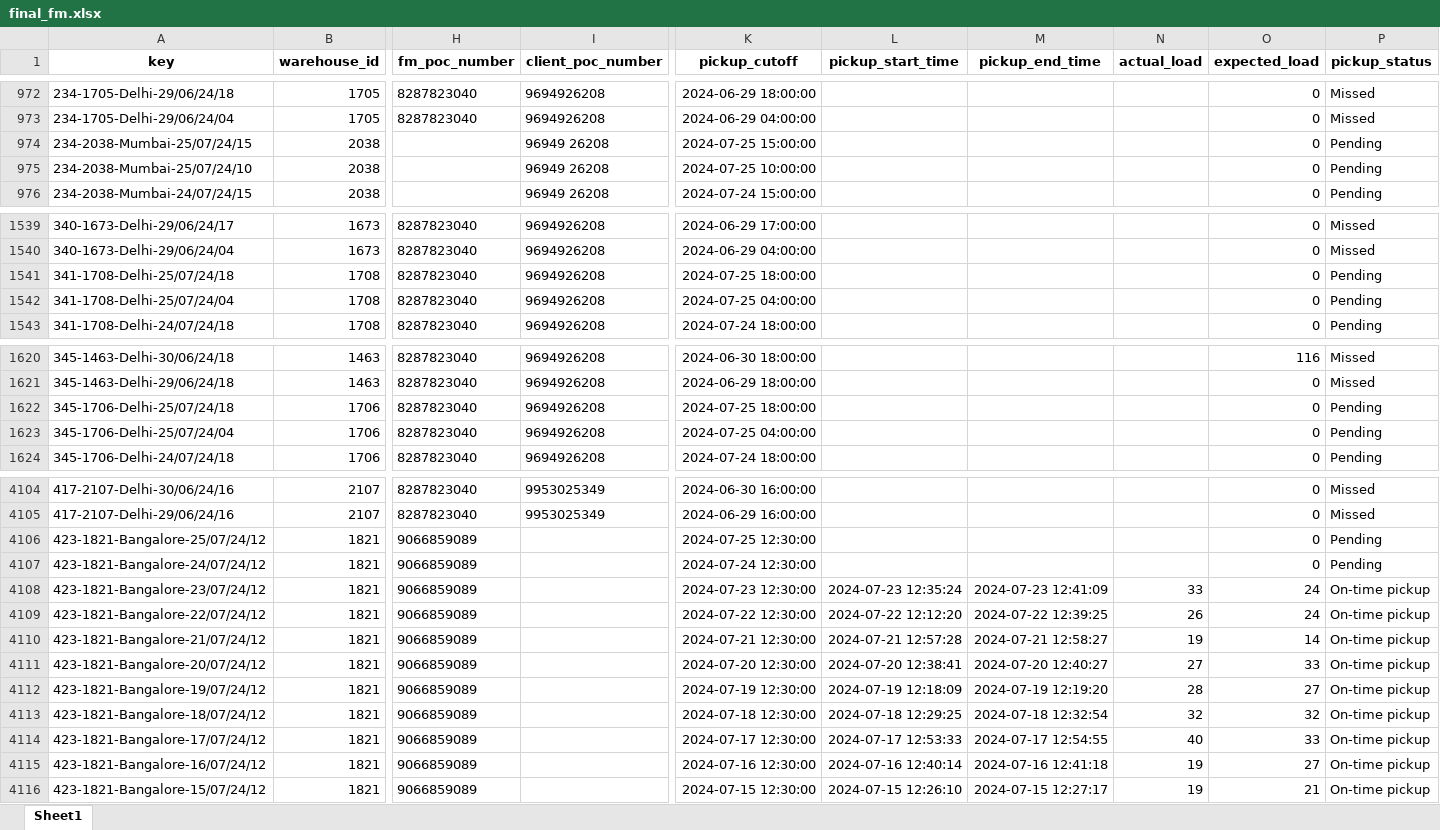
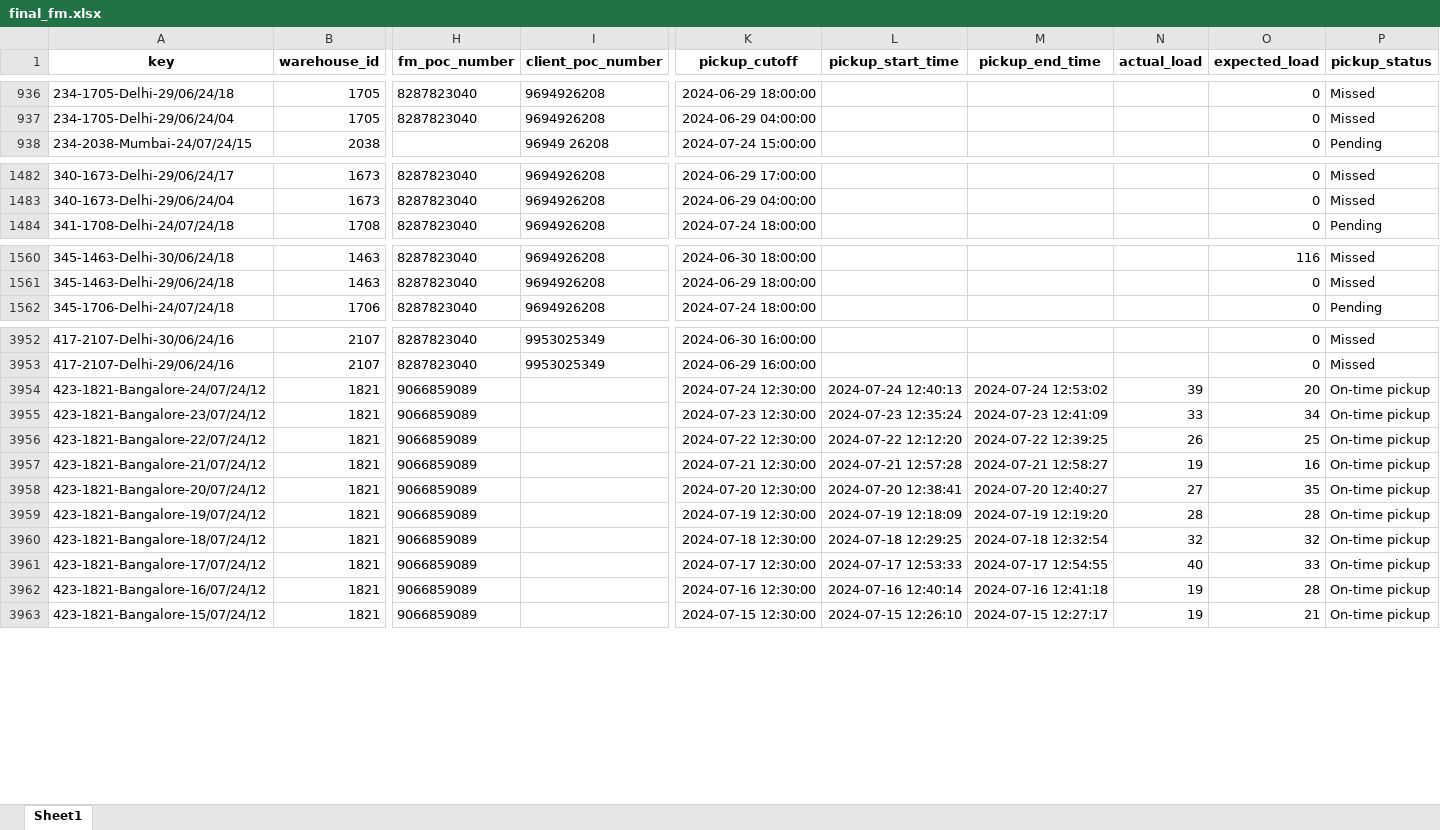
Before and after one commit to akshaygrows/geoboards, an Excel workbook: FM Analysis/final_fm.xlsx, sheet Sheet1, drawn as a sheet; only a part is shown, gaps mark what is left out; values as stored, in another font and other column widths than the file's, no borders; removed rows and columns are numbered as before the commit, all else as after; rows hold the shown columns only; the diff covers the shown part only; the diff names each change by its address in the sheet, - before the commit and + after, or states it on an @@ line.

```diff
--- a/FM Analysis/final_fm.xlsx (sheet Sheet1)
+++ b/FM Analysis/final_fm.xlsx (sheet Sheet1)
-row 974: 234-2038-Mumbai-25/07/24/15 | 2038 |  | 96949 26208 | 2024-07-25 15:00:00 |  |  |  | 0 | Pending
-row 975: 234-2038-Mumbai-25/07/24/10 | 2038 |  | 96949 26208 | 2024-07-25 10:00:00 |  |  |  | 0 | Pending
-row 1541: 341-1708-Delhi-25/07/24/18 | 1708 | 8287823040 | 9694926208 | 2024-07-25 18:00:00 |  |  |  | 0 | Pending
-row 1542: 341-1708-Delhi-25/07/24/04 | 1708 | 8287823040 | 9694926208 | 2024-07-25 04:00:00 |  |  |  | 0 | Pending
-row 1622: 345-1706-Delhi-25/07/24/18 | 1706 | 8287823040 | 9694926208 | 2024-07-25 18:00:00 |  |  |  | 0 | Pending
-row 1623: 345-1706-Delhi-25/07/24/04 | 1706 | 8287823040 | 9694926208 | 2024-07-25 04:00:00 |  |  |  | 0 | Pending
-row 4106: 423-1821-Bangalore-25/07/24/12 | 1821 | 9066859089 |  | 2024-07-25 12:30:00 |  |  |  | 0 | Pending
-L3954 (pickup_start_time): (empty)
+L3954 (pickup_start_time): 2024-07-24 12:40:13
-M3954 (pickup_end_time): (empty)
+M3954 (pickup_end_time): 2024-07-24 12:53:02
-N3954 (actual_load): (empty)
+N3954 (actual_load): 39
-O3954 (expected_load): 0
+O3954 (expected_load): 20
-P3954 (pickup_status): Pending
+P3954 (pickup_status): On-time pickup
-O3955 (expected_load): 24
+O3955 (expected_load): 34
-O3956 (expected_load): 24
+O3956 (expected_load): 25
-O3957 (expected_load): 14
+O3957 (expected_load): 16
-O3958 (expected_load): 33
+O3958 (expected_load): 35
-O3959 (expected_load): 27
+O3959 (expected_load): 28
-O3962 (expected_load): 27
+O3962 (expected_load): 28
```
Also changed, not shown: 162 removed rows and 42 edited cells elsewhere in this sheet, 1 other file.
